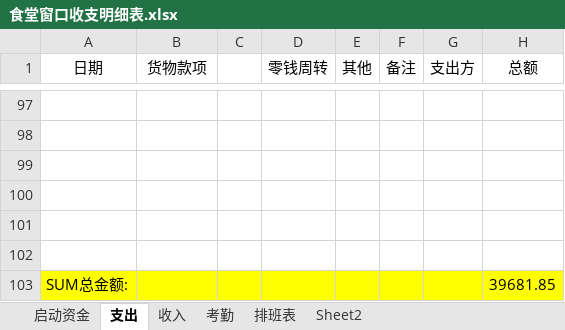
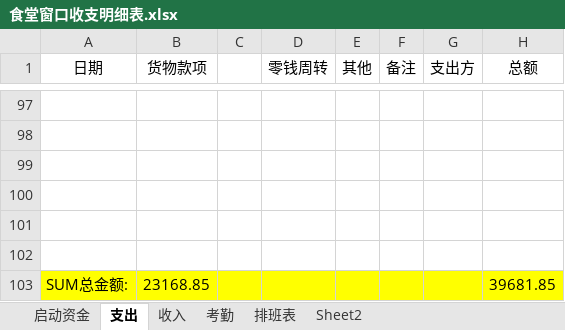
Before and after one commit to suda8/test, an Excel workbook: 食堂窗口收支明细表.xlsx, sheet 支出, drawn as a sheet; only a part is shown, gaps mark what is left out; values as stored, in another font and other column widths than the file's, no borders; the diff names each change by its address in the sheet, - before the commit and + after, or states it on an @@ line.

```diff
--- a/食堂窗口收支明细表.xlsx (sheet 支出)
+++ b/食堂窗口收支明细表.xlsx (sheet 支出)
-B103 (货物款项): (empty)
+B103 (货物款项): 23168.85
```
